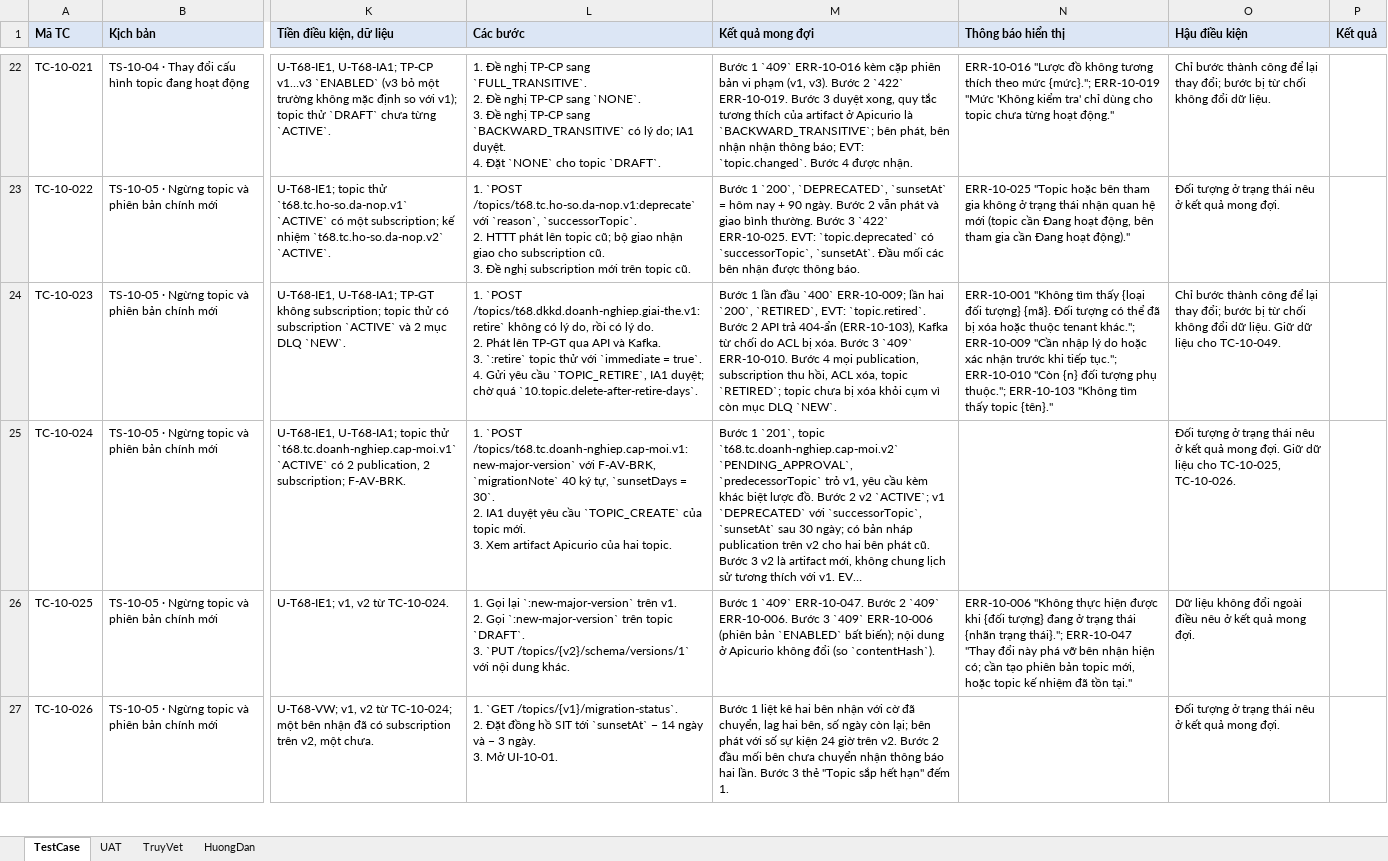
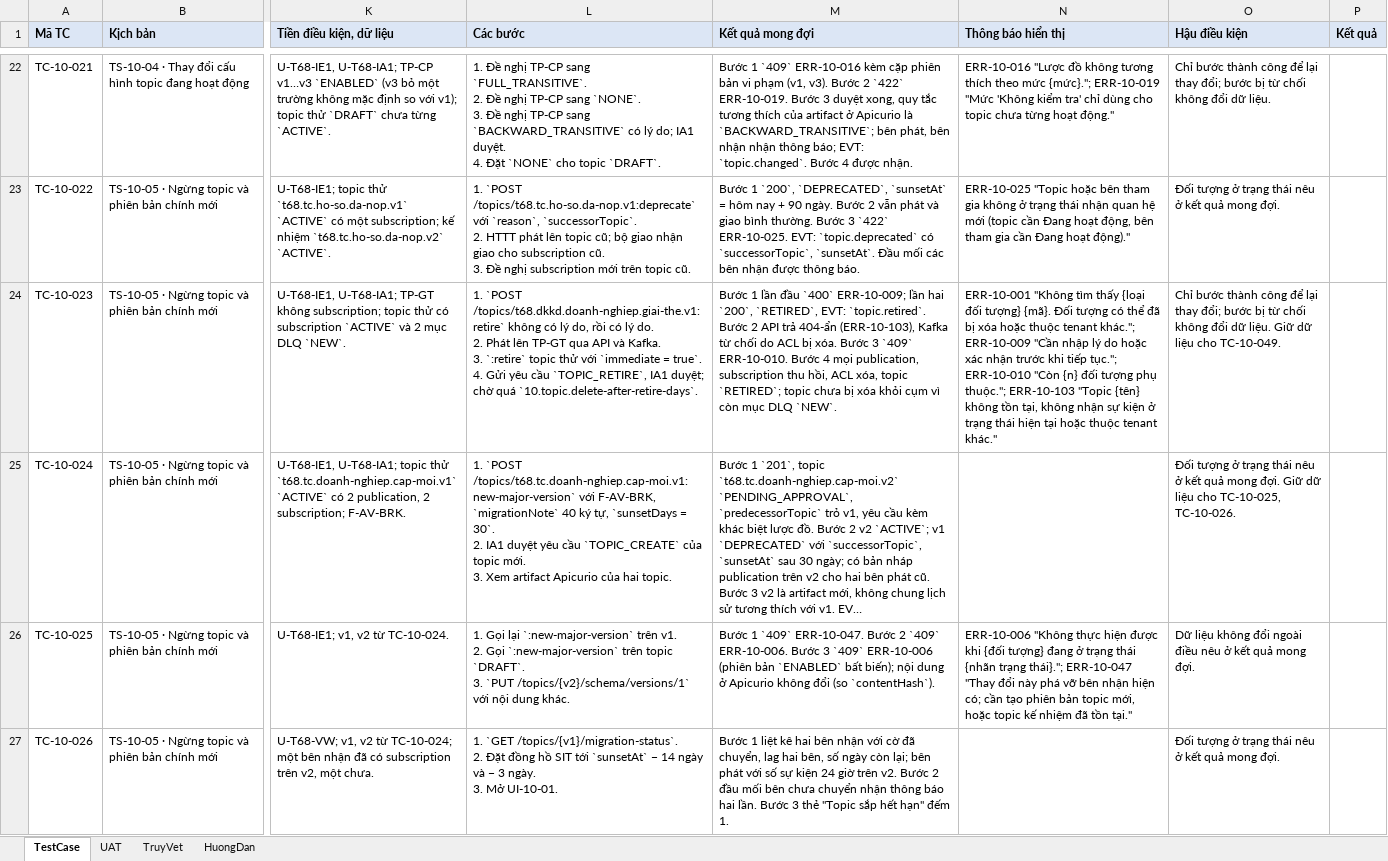
Before and after one commit to caprocute/DATAHUB, an Excel workbook: datahub-docs/05-kiem-thu/test-case/ph10/D05-02-PH10-test-case.xlsx, sheet TestCase, drawn as a sheet; only a part is shown, gaps mark what is left out; long unchanged cells end in …; values as stored, in another font and other column widths than the file's, no borders; the diff covers the shown part only; the diff names each change by its address in the sheet, - before the commit and + after, or states it on an @@ line.

```diff
--- a/datahub-docs/05-kiem-thu/test-case/ph10/D05-02-PH10-test-case.xlsx (sheet TestCase)
+++ b/datahub-docs/05-kiem-thu/test-case/ph10/D05-02-PH10-test-case.xlsx (sheet TestCase)
-N24 (Thông báo hiển thị): …thuộc."; ERR-10-103 "Không tìm thấy topic {tên}."
+N24 (Thông báo hiển thị): …thuộc."; ERR-10-103 "Topic {tên} không tồn tại, không nhận sự kiện ở trạng thái hiện tại hoặc thuộc tenant khác."
```
Also changed, not shown: 34 edited cells elsewhere in this sheet, sheet TruyVet, 20 other files.
